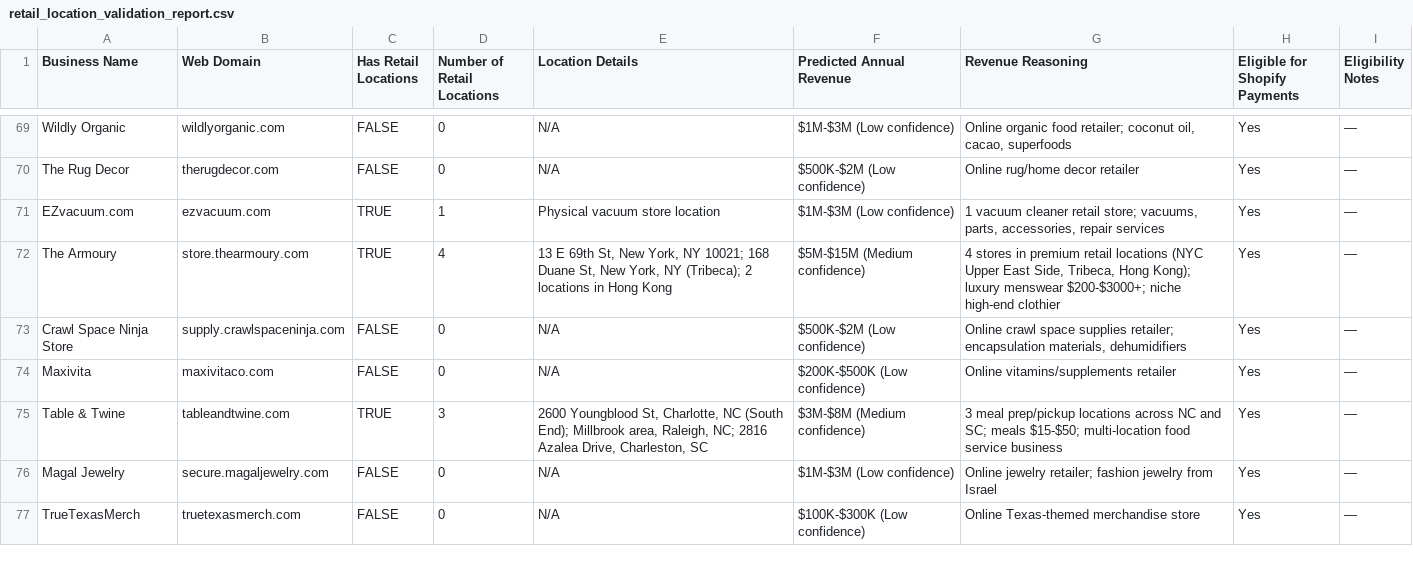
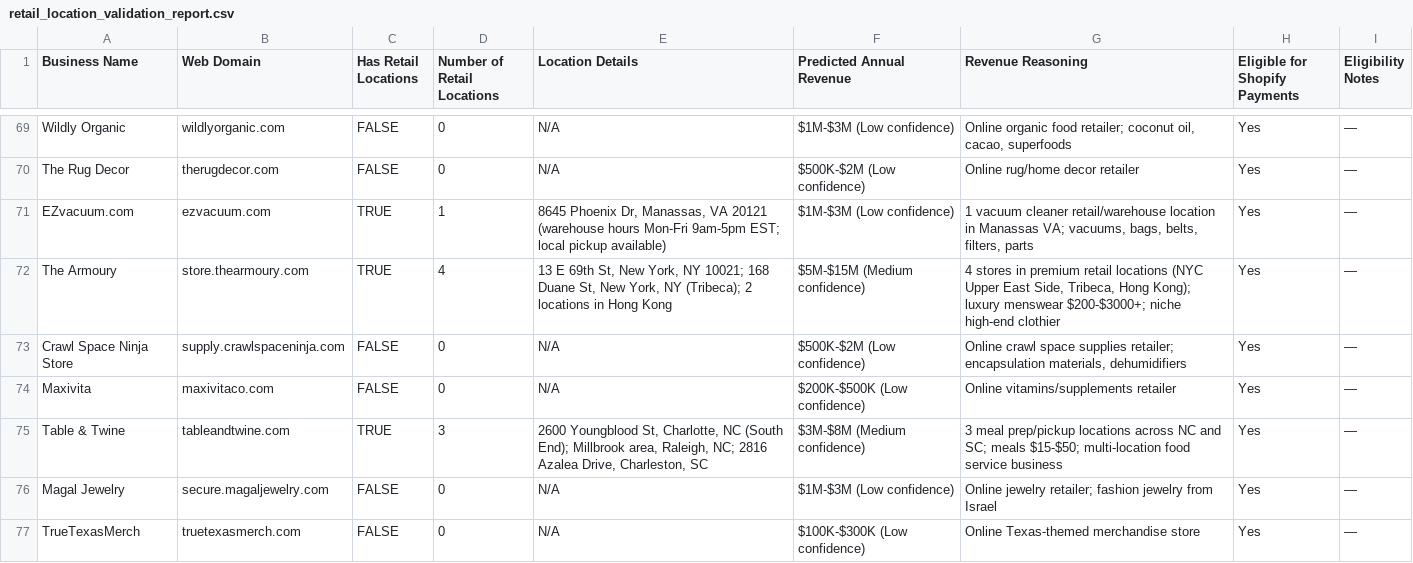
Before and after one commit to johnadams-1744/retail-scraping-v4, a CSV file: retail_location_validation_report.csv, drawn as a sheet; only a part is shown, gaps mark what is left out; the diff covers the shown part only.

```diff
--- a/retail_location_validation_report.csv
+++ b/retail_location_validation_report.csv
@@ -70,3 +70,3 @@
 "The Rug Decor","therugdecor.com","FALSE","0","N/A","$500K-$2M (Low confidence)","Online rug/home decor retailer","Yes","—"
-"EZvacuum.com","ezvacuum.com","TRUE","1","Physical vacuum store location","$1M-$3M (Low confidence)","1 vacuum cleaner retail store; vacuums, parts, accessories, repair services","Yes","—"
+"EZvacuum.com","ezvacuum.com","TRUE","1","8645 Phoenix Dr, Manassas, VA 20121 (warehouse hours Mon-Fri 9am-5pm EST; local pickup available)","$1M-$3M (Low confidence)","1 vacuum cleaner retail/warehouse location in Manassas VA; vacuums, bags, belts, filters, parts","Yes","—"
 "The Armoury","store.thearmoury.com","TRUE","4","13 E 69th St, New York, NY 10021; 168 Duane St, New York, NY (Tribeca); 2 locations in Hong Kong","$5M-$15M (Medium confidence)","4 stores in premium retail locations (NYC Upper East Side, Tribeca, Hong Kong); luxury menswear $200-$3000+; niche high-end clothier","Yes","—"
```
Also changed, not shown: 34 edited cells elsewhere in this file, 1 other file.
